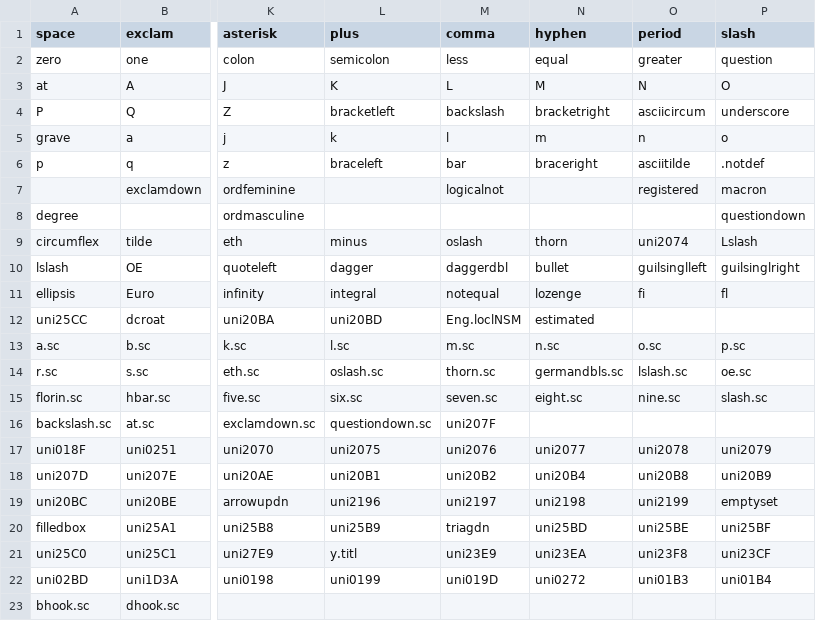
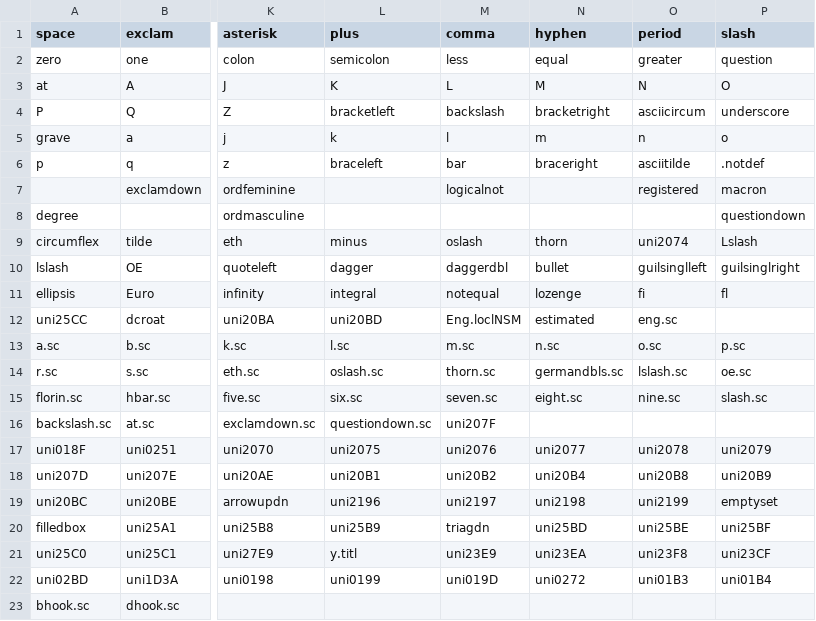
Before and after one commit to FriedOrange/MatrixSans, a CSV file: sources/glyphs.csv, drawn as a sheet; only a part is shown, gaps mark what is left out; the diff names each change by its address in the sheet, - before the commit and + after, or states it on an @@ line.

```diff
--- a/sources/glyphs.csv
+++ b/sources/glyphs.csv
-O12 (period): (empty)
+O12 (period): eng.sc
```
Also changed, not shown: 8 other files.
